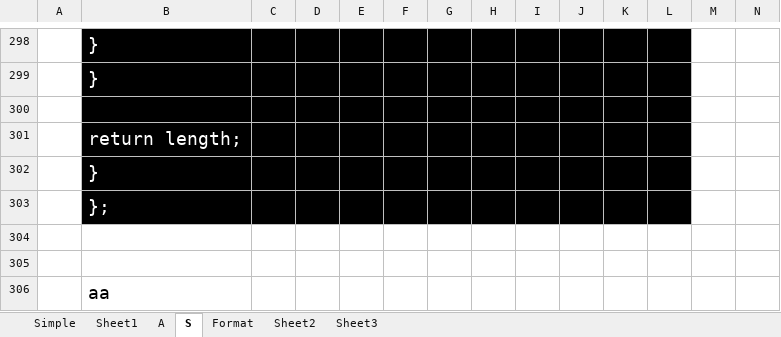
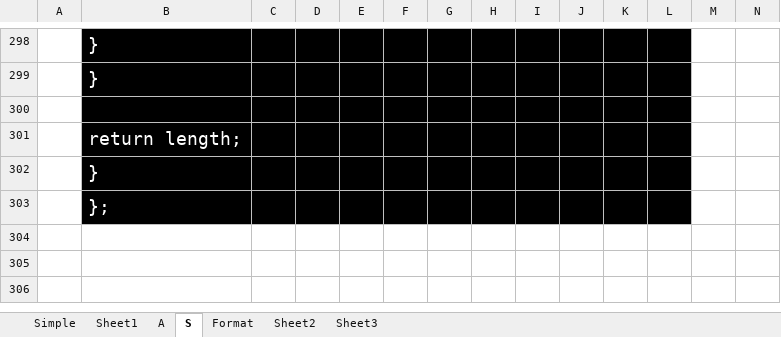
Before and after one commit to Balaji-Kannigesvaran/LEARNING, an Excel workbook: 11-C++/leetcode.xlsx, sheet S, drawn as a sheet; only a part is shown, gaps mark what is left out; values as stored, in another font and other column widths than the file's, no borders; rows hold the shown columns only; the diff names each change by its address in the sheet, - before the commit and + after, or states it on an @@ line.

Commit message:
doc ::
commit

```diff
--- a/11-C++/leetcode.xlsx (sheet S)
+++ b/11-C++/leetcode.xlsx (sheet S)
-row 304: (empty)
-row 305: (empty)
-row 306:  | aa
```
